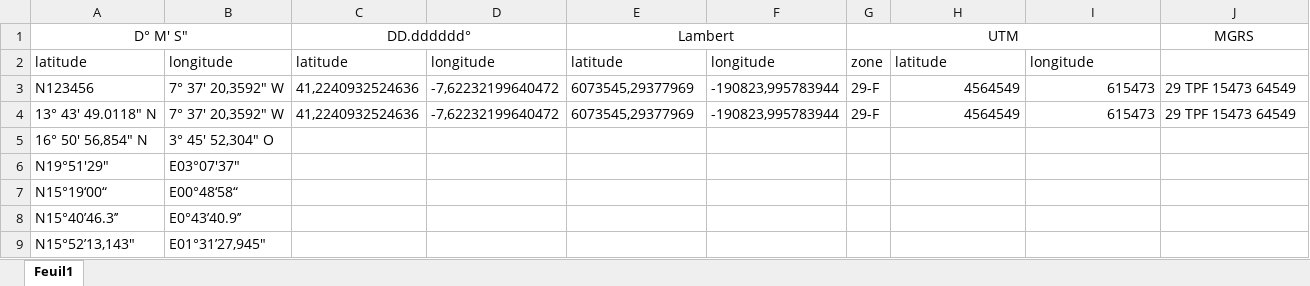
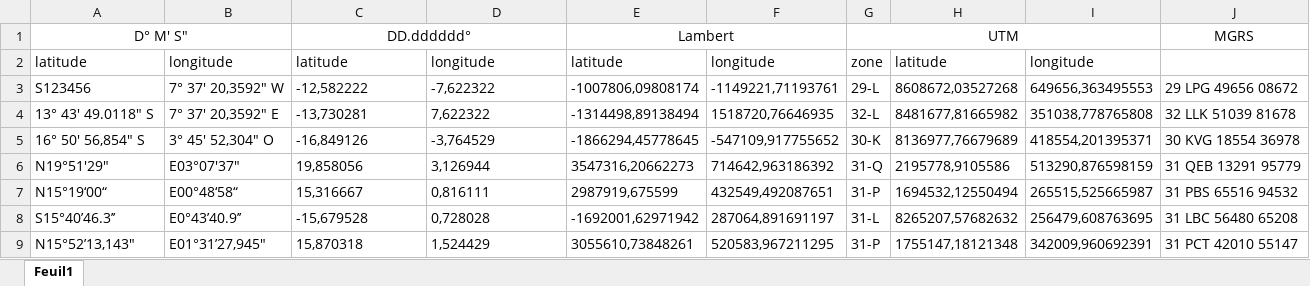
Before and after one commit to 20100dbg/OutilsGeo, an Excel workbook: ConvCoord.xlsm, sheet Feuil1, drawn as a sheet; only a part is shown; values as stored, in another font and other column widths than the file's, no borders; charts and pictures not drawn; removed rows and columns are numbered as before the commit, all else as after; the diff covers the shown part only; the diff names each change by its address in the sheet, - before the commit and + after, or states it on an @@ line.

```diff
--- a/ConvCoord.xlsm (sheet Feuil1)
+++ b/ConvCoord.xlsm (sheet Feuil1)
-row 3: N123456 | 7° 37' 20,3592" W | 41,2240932524636 | -7,62232199640472 | 6073545,29377969 | -190823,995783944 | 29-F | 4564549 | 615473 | 29 TPF 15473 64549
-row 4: 13° 43' 49.0118" N | 7° 37' 20,3592" W | 41,2240932524636 | -7,62232199640472 | 6073545,29377969 | -190823,995783944 | 29-F | 4564549 | 615473 | 29 TPF 15473 64549
-row 5: 16° 50' 56,854" N | 3° 45' 52,304" O
+row 3: S123456 | 7° 37' 20,3592" W | -12,582222 | -7,622322 | -1007806,09808174 | -1149221,71193761 | 29-L | 8608672,03527268 | 649656,363495553 | 29 LPG 49656 08672
+row 4: 13° 43' 49.0118" S | 7° 37' 20,3592" E | -13,730281 | 7,622322 | -1314498,89138494 | 1518720,76646935 | 32-L | 8481677,81665982 | 351038,778765808 | 32 LLK 51039 81678
+row 5: 16° 50' 56,854" S | 3° 45' 52,304" O | -16,849126 | -3,764529 | -1866294,45778645 | -547109,917755652 | 30-K | 8136977,76679689 | 418554,201395371 | 30 KVG 18554 36978
-C6: (empty)
+C6: 19,858056
-D6: (empty)
+D6: 3,126944
-E6: (empty)
+E6: 3547316,20662273
-F6: (empty)
+F6: 714642,963186392
-G6: (empty)
+G6: 31-Q
-H6: (empty)
+H6: 2195778,9105586
-I6: (empty)
+I6: 513290,876598159
-J6: (empty)
+J6: 31 QEB 13291 95779
-C7: (empty)
+C7: 15,316667
-D7: (empty)
+D7: 0,816111
-E7: (empty)
+E7: 2987919,675599
-F7: (empty)
+F7: 432549,492087651
-G7: (empty)
+G7: 31-P
-H7: (empty)
+H7: 1694532,12550494
-I7: (empty)
+I7: 265515,525665987
-J7: (empty)
+J7: 31 PBS 65516 94532
-row 8: N15°40’46.3’’ | E0°43’40.9’’
+row 8: S15°40’46.3’’ | E0°43’40.9’’ | -15,679528 | 0,728028 | -1692001,62971942 | 287064,891691197 | 31-L | 8265207,57682632 | 256479,608763695 | 31 LBC 56480 65208
-C9: (empty)
+C9: 15,870318
-D9: (empty)
+D9: 1,524429
-E9: (empty)
+E9: 3055610,73848261
-F9: (empty)
+F9: 520583,967211295
-G9: (empty)
+G9: 31-P
-H9: (empty)
+H9: 1755147,18121348
-I9: (empty)
+I9: 342009,960692391
-J9: (empty)
+J9: 31 PCT 42010 55147
```
Also changed, not shown: 10 removed rows elsewhere in this sheet, charts or pictures, BDD_GONIO_V8.xlsm.
